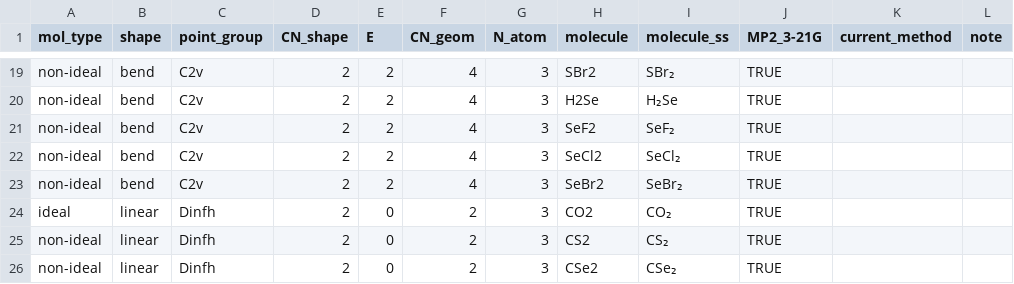
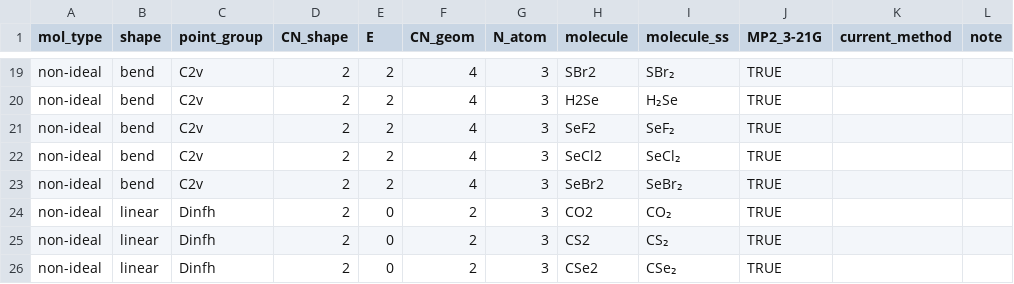
Before and after one commit to Chitiphat-Auvichien/scoring-functions, a CSV file: data/mol_list_method.csv, drawn as a sheet; only a part is shown, gaps mark what is left out; the diff names each change by its address in the sheet, - before the commit and + after, or states it on an @@ line.

Commit message:
Re-tag CO2 non-ideal to match its linear siblings; regenerate pipeline
CO2 was tagged mol_type=ideal in data/mol_list_method.csv (set 2026-07-23,
commit 00c9d34) while its linear-triatomic siblings CS2/CSe2/CTe2/SnO2 were
already non-ideal, leaving CO2 as an unexplained odd one out. Re-tagged CO2
non-ideal so all linear-shape library molecules share one tier (no ideal-
tier "linear" shape remains -- an intended consequence, not an oversight).

Reran `python main.py --library --calibrate --figures`: tau_S/tau_B are
unchanged bit-for-bit (0.9036817451504533 / 0.17326891344050538) -- CO2's
stretch/bend V_Stretch values (1.0/0.0) are nowhere near either boundary.
ideal_stretch_n/ideal_bend_n: 41/50 -> 39/48 (CO2's 2 stretch + 2 bend modes
move to the non-ideal tier). Worked around a pre-existing, unrelated
UnicodeEncodeError in src/figures.py::regenerate_all()'s verbose summary
print (an irrep symbol, U+2033, isn't encodable on a cp1252 console) with
PYTHONIOENCODING=utf-8; not fixed at the source, flagged in
IMPLEMENTATION_PLAN.md as a follow-up.

Also repinned pytest debt left over from commit 00c9d34 (which regenerated
data/results/*+figures correctly after removing SnO2/FH3 and re-tagging CO2,
but never updated tests/ or added its own session-log entry, so pytest was
already red before this session's CO2 edit): roster-count pins 70->68 in
tests/test_library_ingest.py (3 tests) and tests/test_flag_validation.py
(68 molecules/404 external rows), and confusion-matrix pooled tp/n_ref/
recall/mixed_fraction in tests/test_calibrate.py (from 00c9d34's SnO2/FH3
removal) plus n_ref_ideal/n_ref_nonideal/recall_nonideal (from today's CO2
retag specifically) -- see that file's two docstrings for the full
before/after breakdown. pytest: 105/105 green.

```diff
--- a/data/mol_list_method.csv
+++ b/data/mol_list_method.csv
-A24 (mol_type): ideal
+A24 (mol_type): non-ideal
```
Also changed, not shown: data/results/library_scores.csv, 24 other files.
